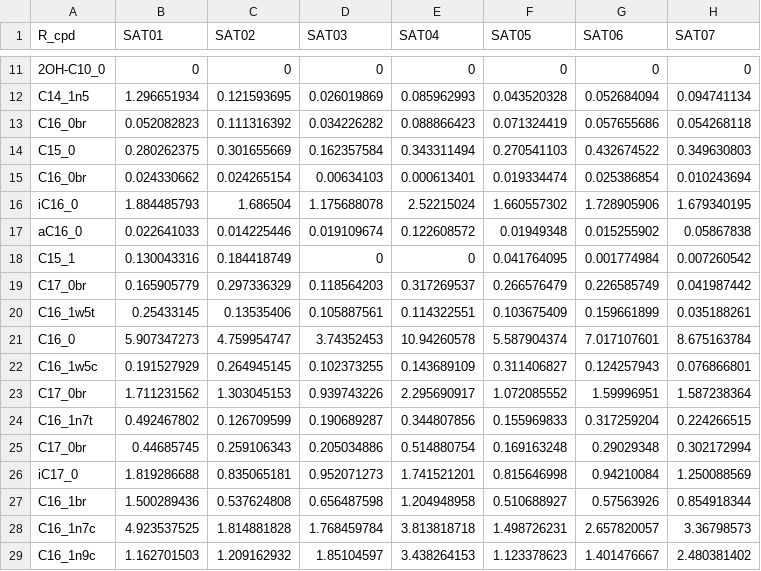
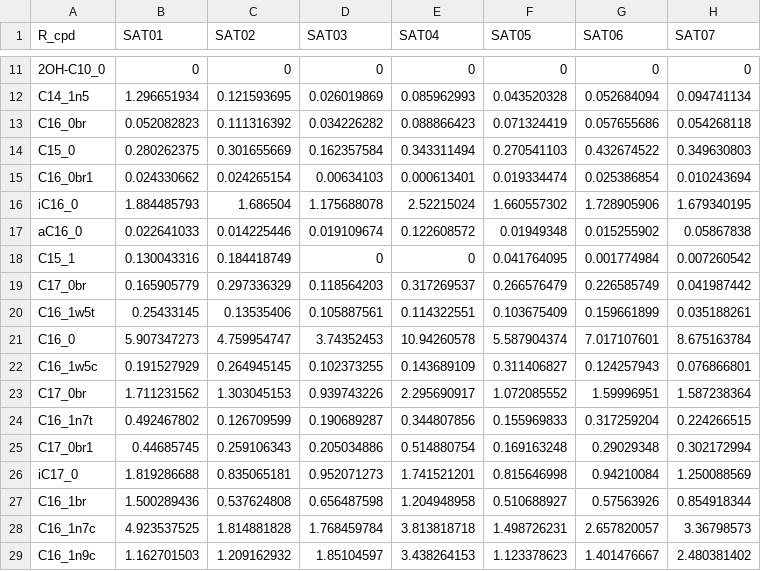
Before and after one commit to FarMar/trend, a CSV file: data/working/plfa_1.csv, drawn as a sheet; only a part is shown, gaps mark what is left out; the diff covers the shown part only; the diff names each change by its address in the sheet, - before the commit and + after, or states it on an @@ line.

```diff
--- a/data/working/plfa_1.csv
+++ b/data/working/plfa_1.csv
-A15 (R_cpd): C16_0br
+A15 (R_cpd): C16_0br1
-A25 (R_cpd): C17_0br
+A25 (R_cpd): C17_0br1
```
Also changed, not shown: 19 edited cells elsewhere in this file, data/working/all_meta.csv, data/working/veg.csv, 7 other files.
